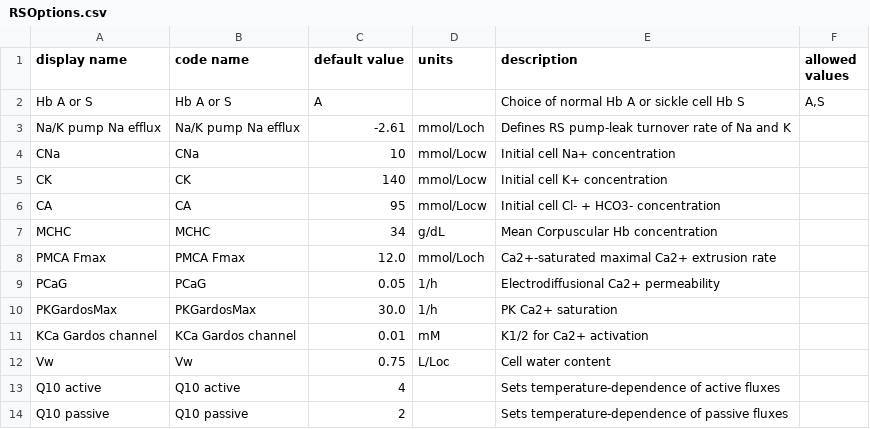
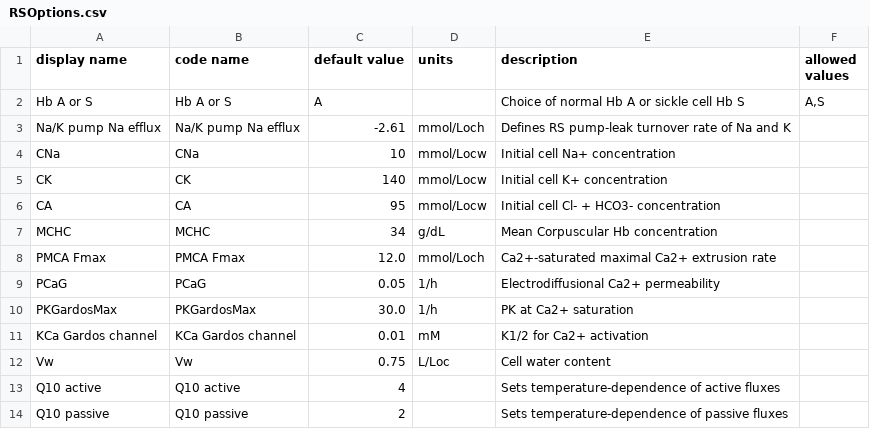
Before and after one commit to sdrogers/redcellmodeljava, a CSV file: RedBloodCellModel/src/SettingFiles/RSOptions.csv, drawn as a sheet.

```diff
--- a/RedBloodCellModel/src/SettingFiles/RSOptions.csv
+++ b/RedBloodCellModel/src/SettingFiles/RSOptions.csv
@@ -9,3 +9,3 @@ PMCA Fmax,PMCA Fmax,12.0,mmol/Loch,Ca2+-saturated maximal Ca2+ extrusion rate,
 PCaG,PCaG,0.05,1/h,Electrodiffusional Ca2+ permeability,
-PKGardosMax,PKGardosMax,30.0,1/h,PK Ca2+ saturation,
+PKGardosMax,PKGardosMax,30.0,1/h,PK at Ca2+ saturation,
 KCa Gardos channel,KCa Gardos channel,0.01,mM,K1/2 for Ca2+ activation,
```
Also changed, not shown: RedBloodCellModel/src/SettingFiles/piezoDSOptions.csv, 1 other file.
